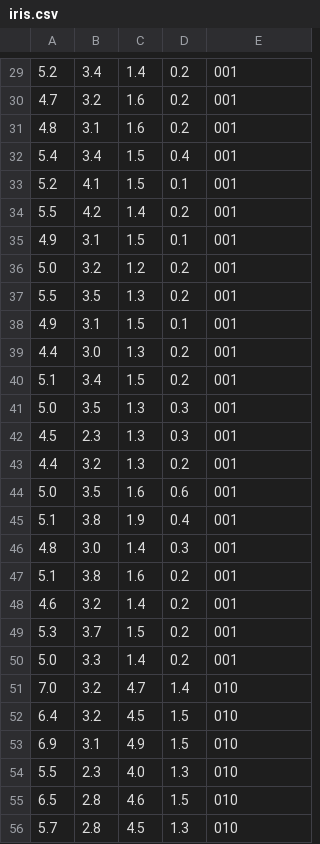
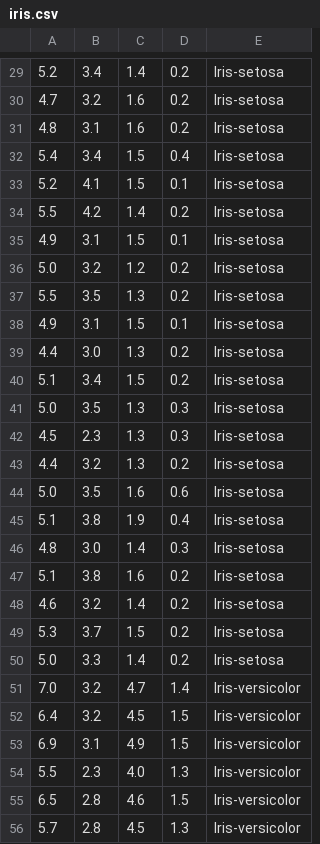
Before and after one commit to dhs-mag/Seminar-vypocetni-inteligence, a CSV file: iris.csv, drawn as a sheet; only a part is shown, gaps mark what is left out; the diff covers the shown part only.

```diff
--- a/iris.csv
+++ b/iris.csv
@@ -29,28 +29,28 @@
-5.2,3.4,1.4,0.2,001
-4.7,3.2,1.6,0.2,001
-4.8,3.1,1.6,0.2,001
-5.4,3.4,1.5,0.4,001
-5.2,4.1,1.5,0.1,001
-5.5,4.2,1.4,0.2,001
-4.9,3.1,1.5,0.1,001
-5.0,3.2,1.2,0.2,001
-5.5,3.5,1.3,0.2,001
-4.9,3.1,1.5,0.1,001
-4.4,3.0,1.3,0.2,001
-5.1,3.4,1.5,0.2,001
-5.0,3.5,1.3,0.3,001
-4.5,2.3,1.3,0.3,001
-4.4,3.2,1.3,0.2,001
-5.0,3.5,1.6,0.6,001
-5.1,3.8,1.9,0.4,001
-4.8,3.0,1.4,0.3,001
-5.1,3.8,1.6,0.2,001
-4.6,3.2,1.4,0.2,001
-5.3,3.7,1.5,0.2,001
-5.0,3.3,1.4,0.2,001
-7.0,3.2,4.7,1.4,010
-6.4,3.2,4.5,1.5,010
-6.9,3.1,4.9,1.5,010
-5.5,2.3,4.0,1.3,010
-6.5,2.8,4.6,1.5,010
-5.7,2.8,4.5,1.3,010
+5.2,3.4,1.4,0.2,Iris-setosa
+4.7,3.2,1.6,0.2,Iris-setosa
+4.8,3.1,1.6,0.2,Iris-setosa
+5.4,3.4,1.5,0.4,Iris-setosa
+5.2,4.1,1.5,0.1,Iris-setosa
+5.5,4.2,1.4,0.2,Iris-setosa
+4.9,3.1,1.5,0.1,Iris-setosa
+5.0,3.2,1.2,0.2,Iris-setosa
+5.5,3.5,1.3,0.2,Iris-setosa
+4.9,3.1,1.5,0.1,Iris-setosa
+4.4,3.0,1.3,0.2,Iris-setosa
+5.1,3.4,1.5,0.2,Iris-setosa
+5.0,3.5,1.3,0.3,Iris-setosa
+4.5,2.3,1.3,0.3,Iris-setosa
+4.4,3.2,1.3,0.2,Iris-setosa
+5.0,3.5,1.6,0.6,Iris-setosa
+5.1,3.8,1.9,0.4,Iris-setosa
+4.8,3.0,1.4,0.3,Iris-setosa
+5.1,3.8,1.6,0.2,Iris-setosa
+4.6,3.2,1.4,0.2,Iris-setosa
+5.3,3.7,1.5,0.2,Iris-setosa
+5.0,3.3,1.4,0.2,Iris-setosa
+7.0,3.2,4.7,1.4,Iris-versicolor
+6.4,3.2,4.5,1.5,Iris-versicolor
+6.9,3.1,4.9,1.5,Iris-versicolor
+5.5,2.3,4.0,1.3,Iris-versicolor
+6.5,2.8,4.6,1.5,Iris-versicolor
+5.7,2.8,4.5,1.3,Iris-versicolor
```
Also changed, not shown: 122 edited cells elsewhere in this file, 1 other file.
